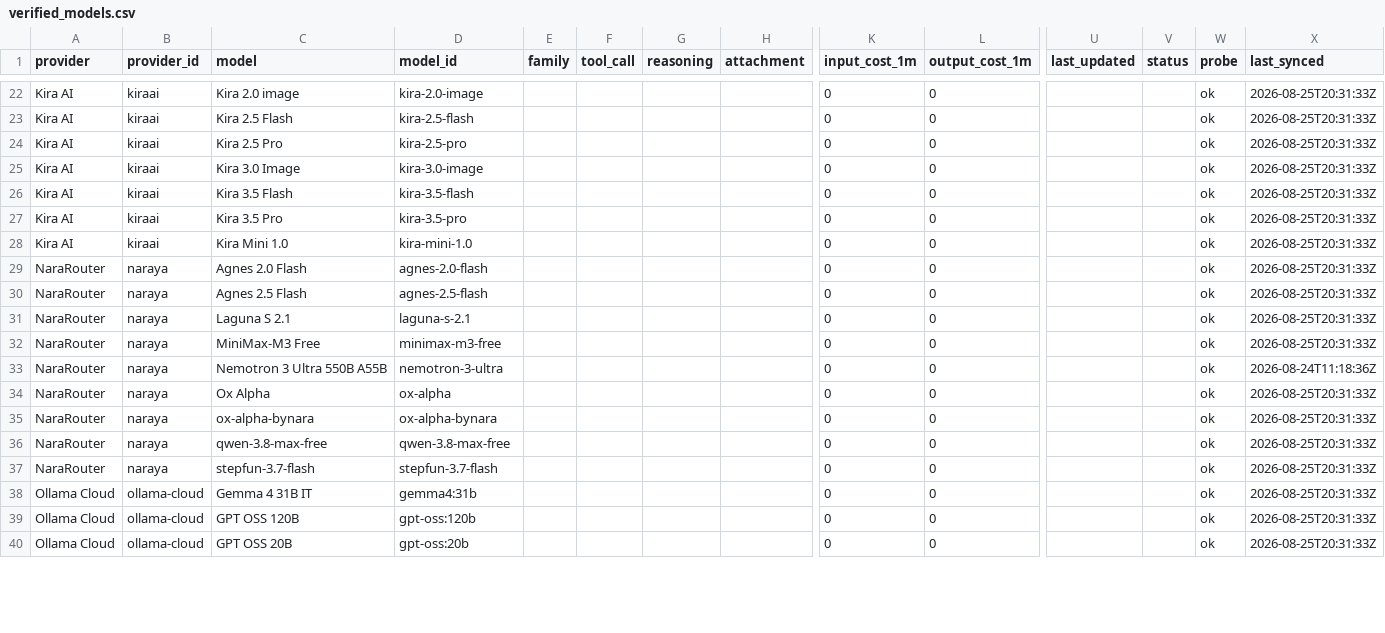
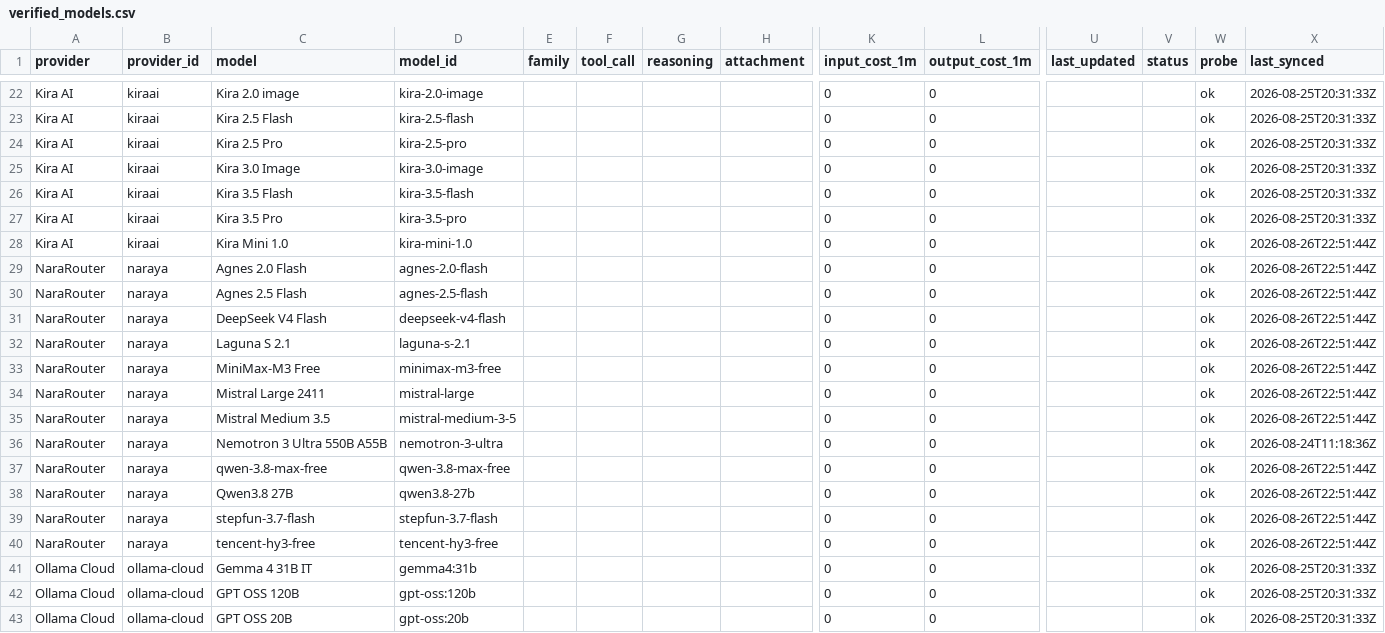
Before and after one commit to van90bg/freeModels, a CSV file: data/verified_models.csv, drawn as a sheet; only a part is shown, gaps mark what is left out; addresses are those after the commit; rows hold the shown columns only; the diff covers the shown part only; the diff names each change by its address in the sheet, - before the commit and + after, or states it on an @@ line.

```diff
--- a/data/verified_models.csv
+++ b/data/verified_models.csv
-X28:X30 (last_synced): 2026-08-25T20:31:33Z
+X28:X30 (last_synced): 2026-08-26T22:51:44Z
+row 31: NaraRouter | naraya | DeepSeek V4 Flash | deepseek-v4-flash |  |  |  |  | 0 | 0 |  |  | ok | 2026-08-26T22:51:44Z
-X32:X33 (last_synced): 2026-08-25T20:31:33Z
+X32:X33 (last_synced): 2026-08-26T22:51:44Z
+row 34: NaraRouter | naraya | Mistral Large 2411 | mistral-large |  |  |  |  | 0 | 0 |  |  | ok | 2026-08-26T22:51:44Z
+row 35: NaraRouter | naraya | Mistral Medium 3.5 | mistral-medium-3-5 |  |  |  |  | 0 | 0 |  |  | ok | 2026-08-26T22:51:44Z
-C37 (model): Ox Alpha
+C37 (model): qwen-3.8-max-free
-D37 (model_id): ox-alpha
+D37 (model_id): qwen-3.8-max-free
-X37:X40 (last_synced): 2026-08-25T20:31:33Z
+X37:X40 (last_synced): 2026-08-26T22:51:44Z
-C38 (model): ox-alpha-bynara
+C38 (model): Qwen3.8 27B
-D38 (model_id): ox-alpha-bynara
+D38 (model_id): qwen3.8-27b
-C39 (model): qwen-3.8-max-free
+C39 (model): stepfun-3.7-flash
-D39 (model_id): qwen-3.8-max-free
+D39 (model_id): stepfun-3.7-flash
-C40 (model): stepfun-3.7-flash
+C40 (model): tencent-hy3-free
-D40 (model_id): stepfun-3.7-flash
+D40 (model_id): tencent-hy3-free
```
Also changed, not shown: 2 added rows, 3 removed rows and 38 edited cells elsewhere in this file, 1 other file.
